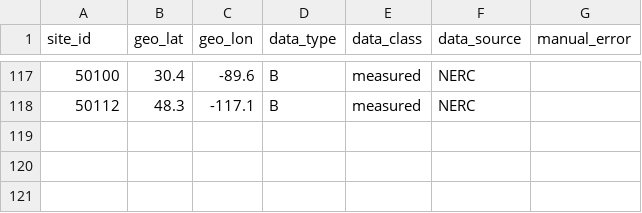
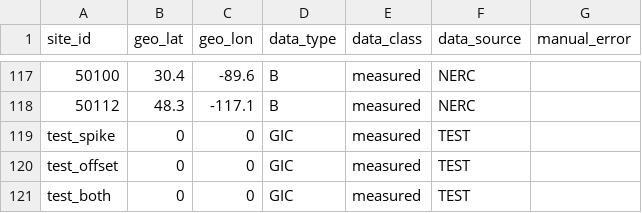
Before and after one commit to lucywilkerson/SWERVE, a CSV file: info/2015-03-17/info.csv, drawn as a sheet; only a part is shown, gaps mark what is left out; the diff names each change by its address in the sheet, - before the commit and + after, or states it on an @@ line.

Commit message:
Updated info for 2015-03-17

```diff
--- a/info/2015-03-17/info.csv
+++ b/info/2015-03-17/info.csv
+row 119: test_spike | 0 | 0 | GIC | measured | TEST
+row 120: test_offset | 0 | 0 | GIC | measured | TEST
+row 121: test_both | 0 | 0 | GIC | measured | TEST
```
Also changed, not shown: info/2015-03-17/info.extended.csv, 1 other file.
